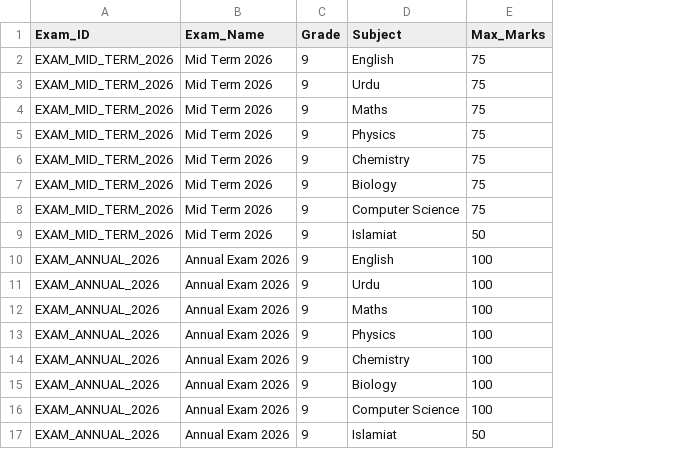
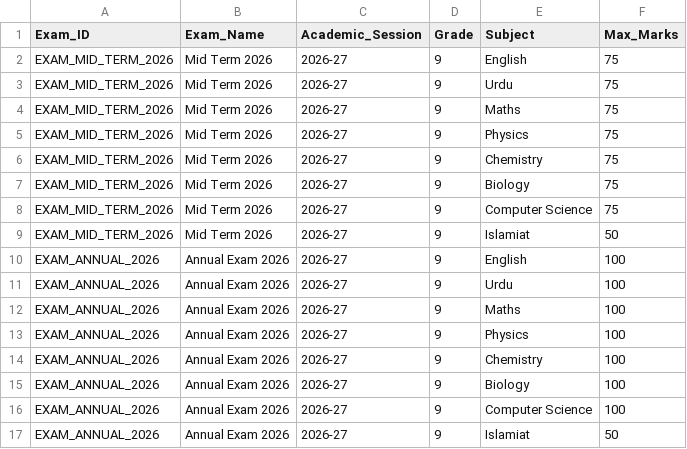
Before and after one commit to mirza-javed/pscc-exam-app, a CSV file: docs/exam_scheme_template.csv, drawn as a sheet; the diff names each change by its address in the sheet, - before the commit and + after, or states it on an @@ line.

```diff
--- a/docs/exam_scheme_template.csv
+++ b/docs/exam_scheme_template.csv
+column C (Academic_Session), rows 2-17: all 2026-27
```
Also changed, not shown: 24 other files.
